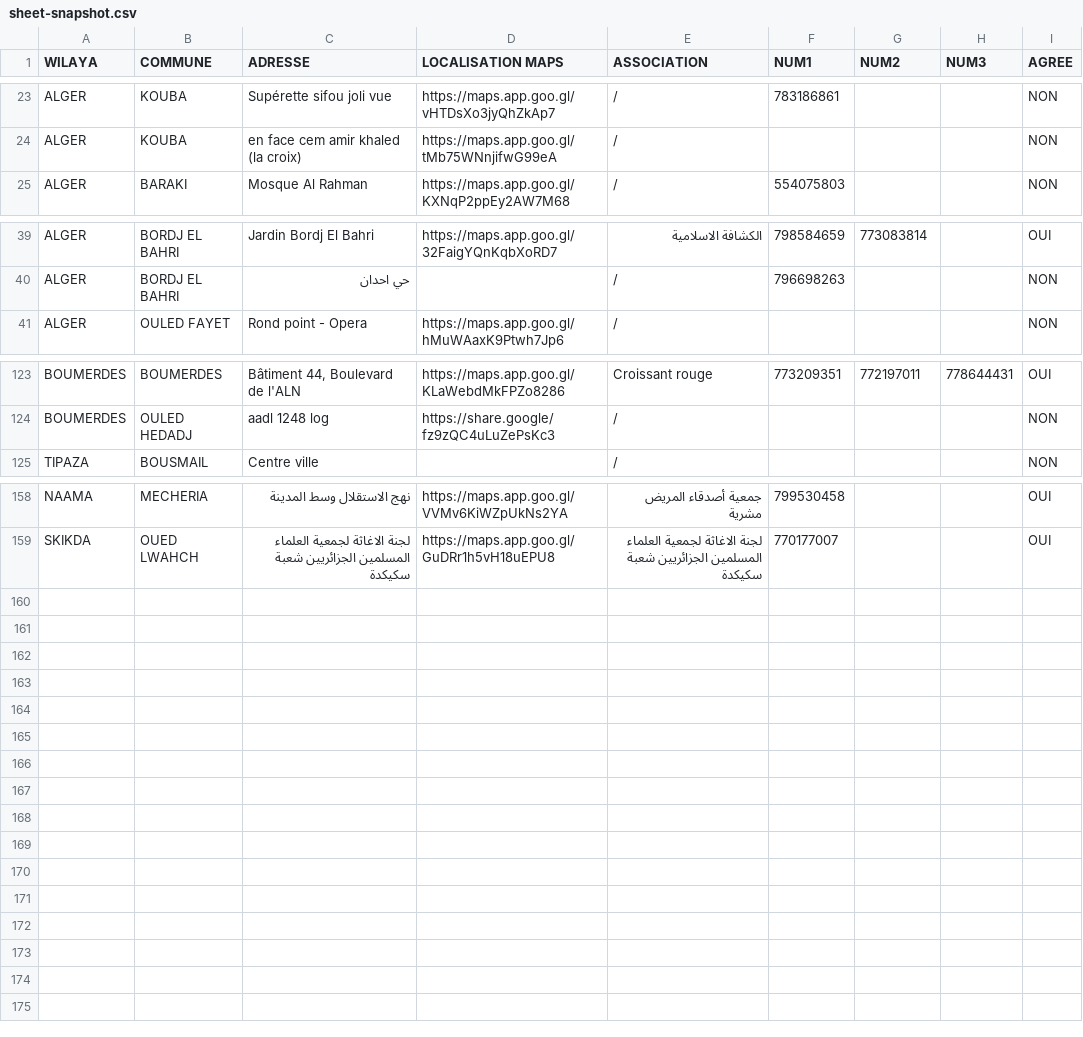
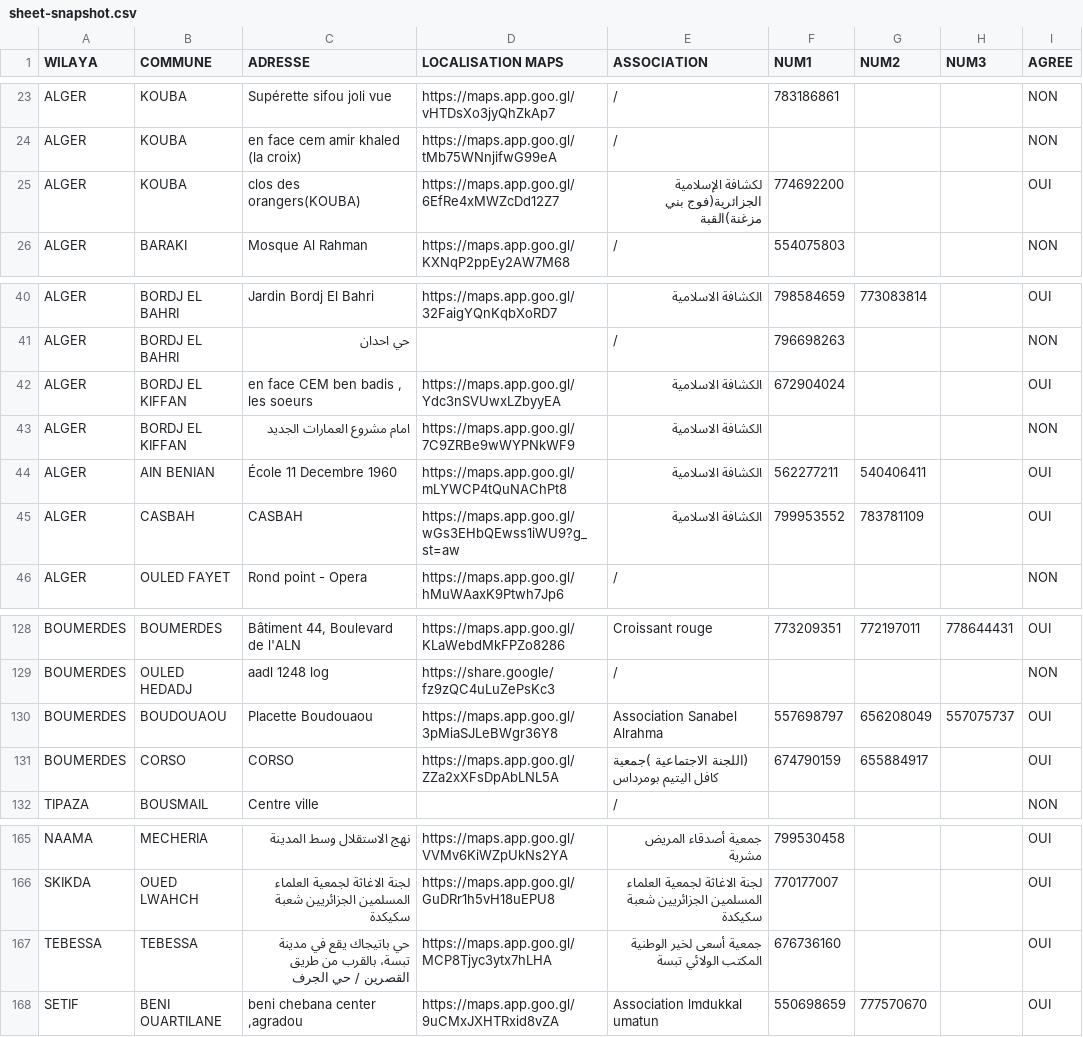
Before and after one commit to jeunecraack/point-collecte, a CSV file: data/sheet-snapshot.csv, drawn as a sheet; only a part is shown, gaps mark what is left out; the diff names each change by its address in the sheet, - before the commit and + after, or states it on an @@ line.

Commit message:
Instantané du Sheet

```diff
--- a/data/sheet-snapshot.csv
+++ b/data/sheet-snapshot.csv
+row 25: ALGER | KOUBA | clos des orangers(KOUBA) | https://maps.app.goo.gl/6EfRe4xMWZcDd12Z7 | لكشافة الإسلامية الجزائرية(فوج بني مزغنة)القبة | 774692200 |  |  | OUI
+row 42: ALGER | BORDJ EL KIFFAN | en face CEM ben badis , les soeurs | https://maps.app.goo.gl/Ydc3nSVUwxLZbyyEA | الكشافة الاسلامية | 672904024 |  |  | OUI
+row 43: ALGER | BORDJ EL KIFFAN | امام مشروع العمارات الجديد | https://maps.app.goo.gl/7C9ZRBe9wWYPNkWF9 | الكشافة الاسلامية |  |  |  | NON
+row 44: ALGER | AIN BENIAN | École 11 Decembre 1960 | https://maps.app.goo.gl/mLYWCP4tQuNAChPt8 | الكشافة الاسلامية | 562277211 | 540406411 |  | OUI
+row 45: ALGER | CASBAH | CASBAH | https://maps.app.goo.gl/wGs3EHbQEwss1iWU9?g_st=aw | الكشافة الاسلامية | 799953552 | 783781109 |  | OUI
+row 130: BOUMERDES | BOUDOUAOU | Placette Boudouaou | https://maps.app.goo.gl/3pMiaSJLeBWgr36Y8 | Association Sanabel Alrahma | 557698797 | 656208049 | 557075737 | OUI
+row 131: BOUMERDES | CORSO | CORSO | https://maps.app.goo.gl/ZZa2xXFsDpAbLNL5A | (اللجنة الاجتماعية )جمعية كافل اليتيم بومرداس | 674790159 | 655884917 |  | OUI
+row 167: TEBESSA | TEBESSA | حي باتيجاك يقع في مدينة تبسة، بالقرب من طريق القصرين / حي الجرف | https://maps.app.goo.gl/MCP8Tjyc3ytx7hLHA | جمعية أسعى لخير الوطنية المكتب الولائي تبسة | 676736160 |  |  | OUI
+row 168: SETIF | BENI OUARTILANE | beni chebana center ,agradou | https://maps.app.goo.gl/9uCMxJXHTRxid8vZA | Association lmdukkal umatun | 550698659 | 777570670 |  | OUI
```
